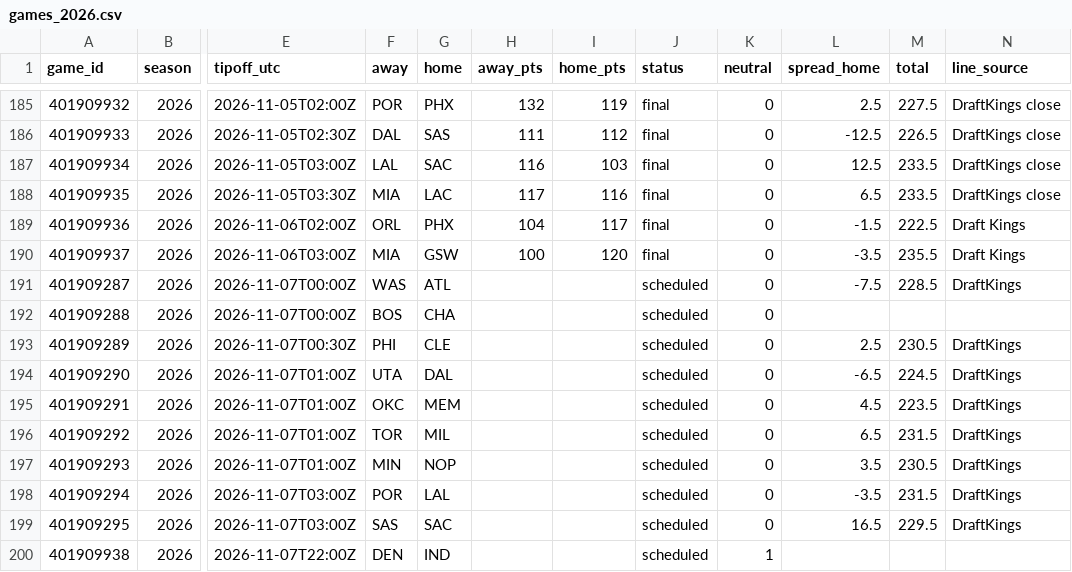
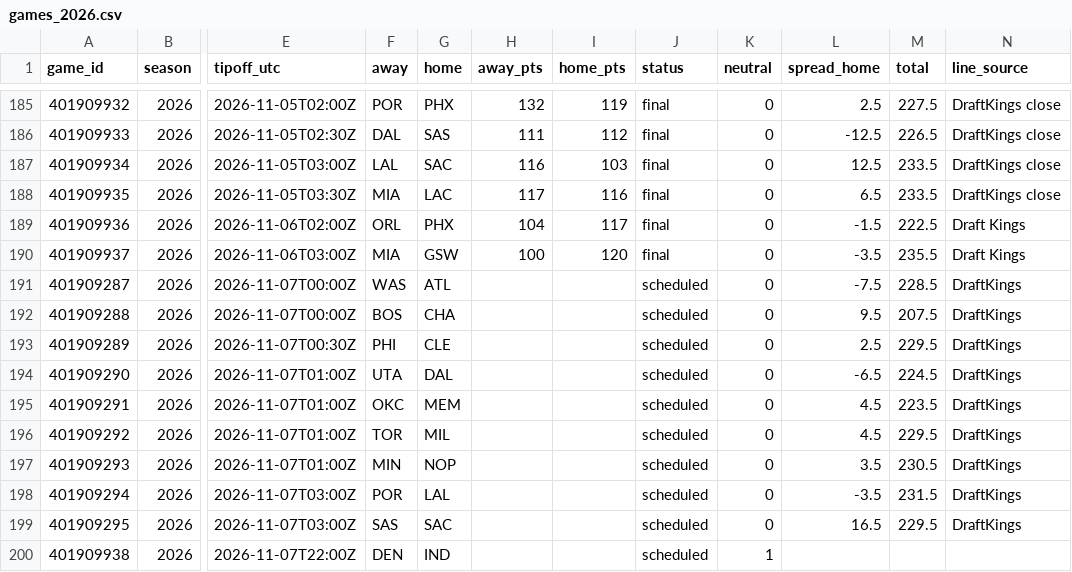
Before and after one commit to adnwkr/KalshiAgent, a CSV file: nba-kalshi/data/results/games_2026.csv, drawn as a sheet; only a part is shown, gaps mark what is left out; the diff names each change by its address in the sheet, - before the commit and + after, or states it on an @@ line.

```diff
--- a/nba-kalshi/data/results/games_2026.csv
+++ b/nba-kalshi/data/results/games_2026.csv
-L192 (spread_home): (empty)
+L192 (spread_home): 9.5
-M192 (total): (empty)
+M192 (total): 207.5
-N192 (line_source): (empty)
+N192 (line_source): DraftKings
-M193 (total): 230.5
+M193 (total): 229.5
-L196 (spread_home): 6.5
+L196 (spread_home): 4.5
-M196 (total): 231.5
+M196 (total): 229.5
```
Also changed, not shown: pga-kalshi/data/results/events.csv, 24 other files.
